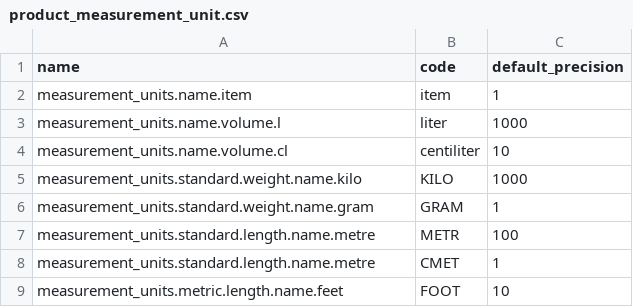
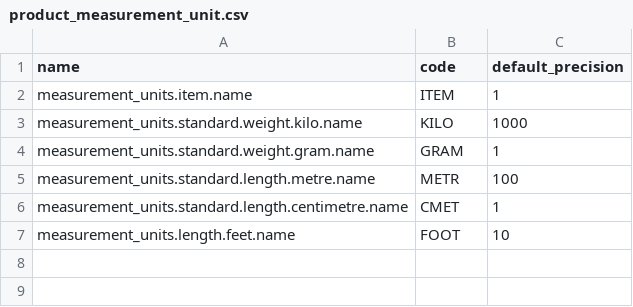
Before and after one commit to spryker-shop/b2b-demo-shop, a CSV file: data/import/product_measurement_unit.csv, drawn as a sheet.

Commit message:
CORE-2345 Fixing demodata on measurement units, amending product quantity writer to use defaults

```diff
--- a/data/import/product_measurement_unit.csv
+++ b/data/import/product_measurement_unit.csv
@@ -1,9 +1,7 @@
 name,code,default_precision
-measurement_units.name.item,item,1
-measurement_units.name.volume.l,liter,1000
-measurement_units.name.volume.cl,centiliter,10
-measurement_units.standard.weight.name.kilo,KILO,1000
-measurement_units.standard.weight.name.gram,GRAM,1
-measurement_units.standard.length.name.metre,METR,100
-measurement_units.standard.length.name.metre,CMET,1
-measurement_units.metric.length.name.feet,FOOT,10
+measurement_units.item.name,ITEM,1
+measurement_units.standard.weight.kilo.name,KILO,1000
+measurement_units.standard.weight.gram.name,GRAM,1
+measurement_units.standard.length.metre.name,METR,100
+measurement_units.standard.length.centimetre.name,CMET,1
+measurement_units.length.feet.name,FOOT,10
```
Also changed, not shown: data/import/icecat_biz_data/product_abstract.csv, data/import/product_measurement_sales_unit.csv, 6 other files.
